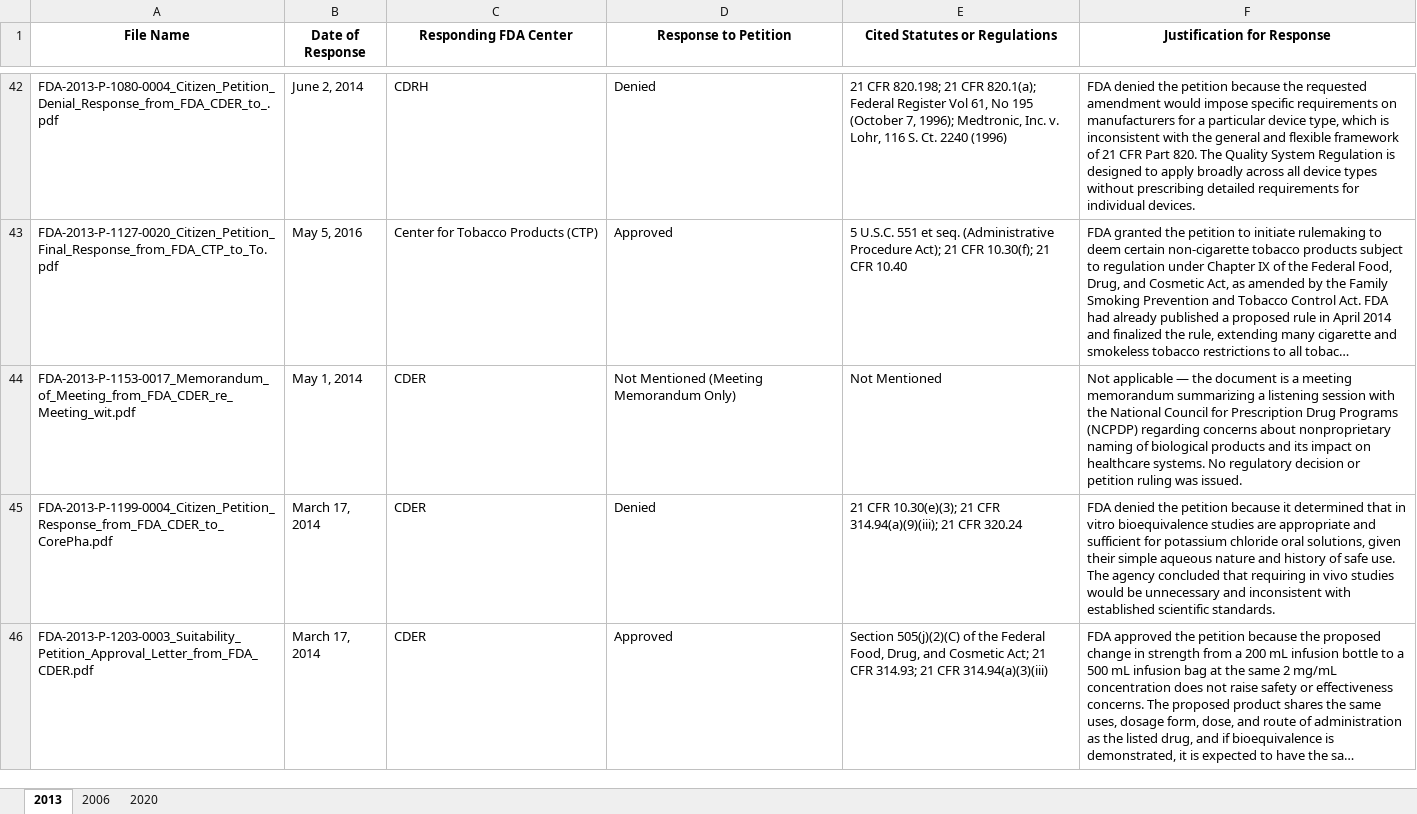
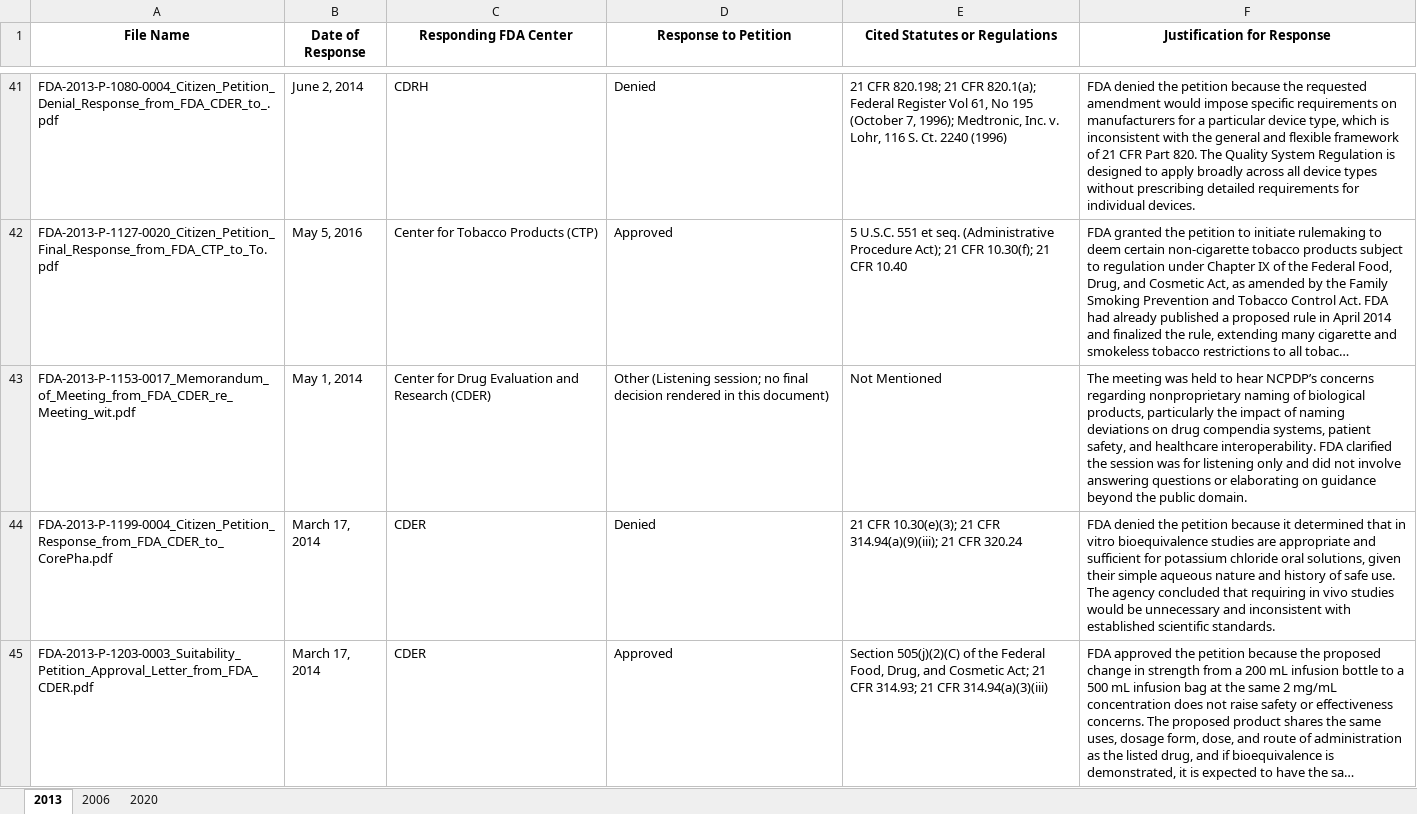
Before and after one commit to WKaiZ/bclt, an Excel workbook: outputs_responses.xlsx, sheet 2013, drawn as a sheet; only a part is shown, gaps mark what is left out; long unchanged cells end in …; values as stored, in another font and other column widths than the file's, no borders; table styles not drawn; addresses are those after the commit; the diff covers the shown part only; the diff names each change by its address in the sheet, - before the commit and + after, or states it on an @@ line.

```diff
--- a/outputs_responses.xlsx (sheet 2013)
+++ b/outputs_responses.xlsx (sheet 2013)
-C43 (Responding FDA Center): CDER
+C43 (Responding FDA Center): Center for Drug Evaluation and Research (CDER)
-D43 (Response to Petition): Not Mentioned (Meeting Memorandum Only)
+D43 (Response to Petition): Other (Listening session; no final decision rendered in this document)
-F43 (Justification for Response): Not applicable — the document is a meeting memorandum summarizing a listening session with the National Council for Prescription Drug Programs (NCPDP) regarding concerns about nonproprietary naming of biological products and its impact on healthcare systems. No regulatory decision or petition ruling was issued.
+F43 (Justification for Response): The meeting was held to hear NCPDP’s concerns regarding nonproprietary naming of biological products, particularly the impact of naming deviations on drug compendia systems, patient safety, and healthcare interoperability. FDA clarified the session was for listening only and did not involve answering questions or elaborating on guidance beyond the public domain.
```
Also changed, not shown: 2 removed rows and 31 edited cells elsewhere in this sheet, sheet 2020, outputs_citizens.xlsx, 4 other files.
